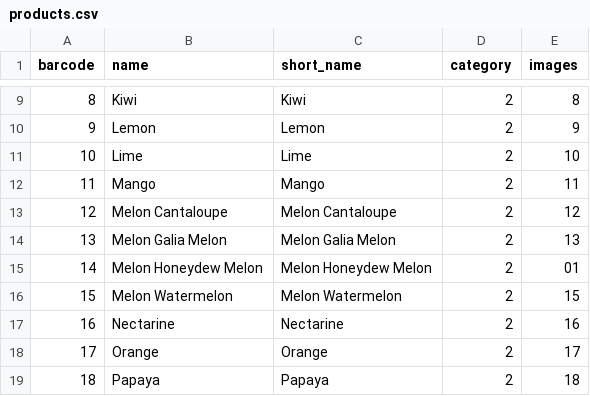
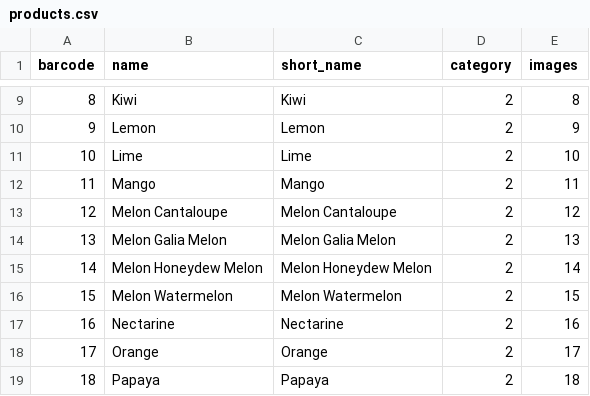
Before and after one commit to dms24081999/oneQshop-Backend, a CSV file: src/management/csv/products.csv, drawn as a sheet; only a part is shown, gaps mark what is left out.

```diff
--- a/src/management/csv/products.csv
+++ b/src/management/csv/products.csv
@@ -14,3 +14,3 @@ barcode,name,short_name,category,images
 13,Melon Galia Melon,Melon Galia Melon,2,13
-14,Melon Honeydew Melon,Melon Honeydew Melon,2,01
+14,Melon Honeydew Melon,Melon Honeydew Melon,2,14
 15,Melon Watermelon,Melon Watermelon,2,15
```
Also changed, not shown: src/ai/product_visual_similarity/model.csv, 7 other files.
